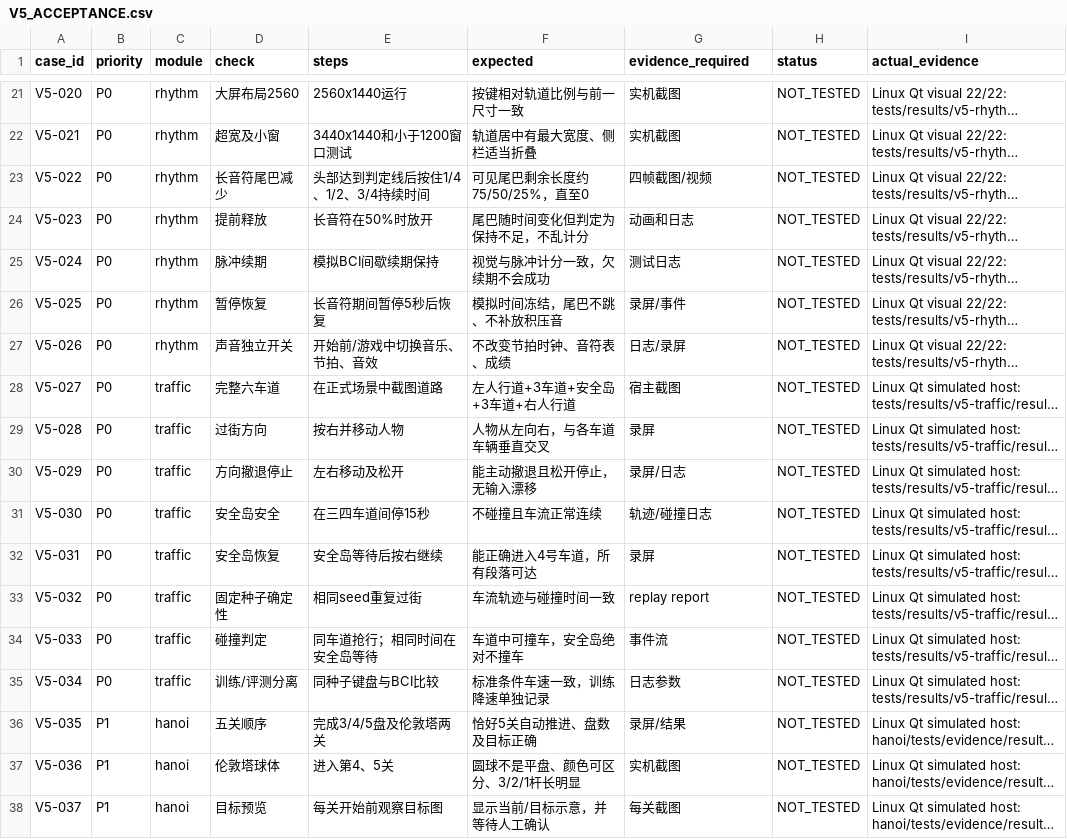
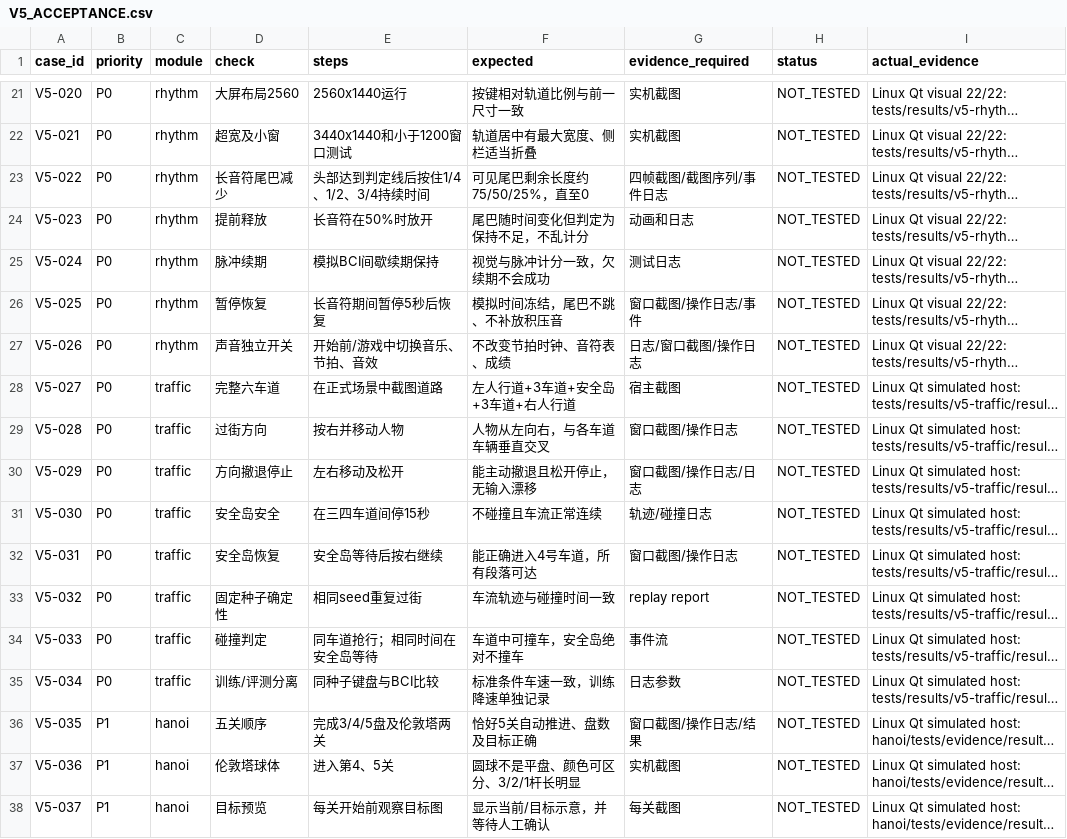
Before and after one commit to ZZX0109/BCI-Game, a CSV file: V5_ACCEPTANCE.csv, drawn as a sheet; only a part is shown, gaps mark what is left out; long unchanged cells end in …; the diff covers the shown part only; the diff names each change by its address in the sheet, - before the commit and + after, or states it on an @@ line.

```diff
--- a/V5_ACCEPTANCE.csv
+++ b/V5_ACCEPTANCE.csv
-G23 (evidence_required): 四帧截图/视频
+G23 (evidence_required): 四帧截图/截图序列/事件日志
-G26 (evidence_required): 录屏/事件
+G26 (evidence_required): 窗口截图/操作日志/事件
-G27 (evidence_required): 日志/录屏
+G27 (evidence_required): 日志/窗口截图/操作日志
-G29 (evidence_required): 录屏
+G29 (evidence_required): 窗口截图/操作日志
-G30 (evidence_required): 录屏/日志
+G30 (evidence_required): 窗口截图/操作日志/日志
-G32 (evidence_required): 录屏
+G32 (evidence_required): 窗口截图/操作日志
-G36 (evidence_required): 录屏/结果
+G36 (evidence_required): 窗口截图/操作日志/结果
```
Also changed, not shown: 21 edited cells elsewhere in this file, 10 other files.
